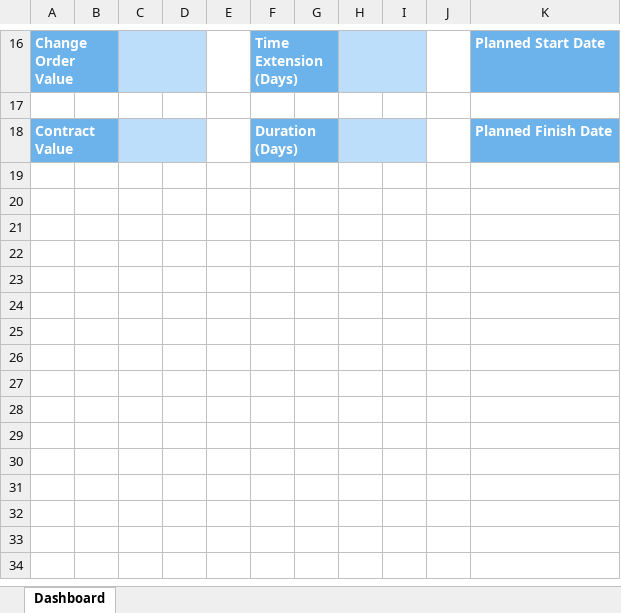
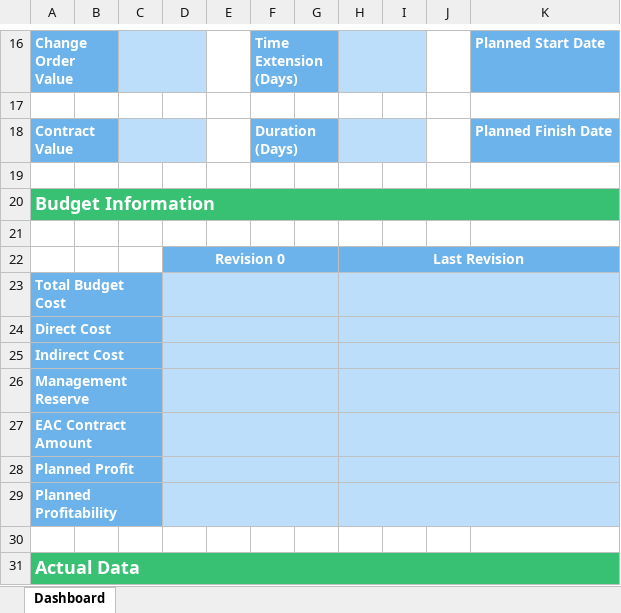
Before and after one commit to OmarAllam007/cost-control-demo, an Excel workbook: storage/templates/dashboard.xlsx, sheet Dashboard, drawn as a sheet; only a part is shown, gaps mark what is left out; values as stored, in another font and other column widths than the file's, no borders; conditional formats not drawn; the diff names each change by its address in the sheet, - before the commit and + after, or states it on an @@ line.

Commit message:
wip - export dashboard

```diff
--- a/storage/templates/dashboard.xlsx (sheet Dashboard)
+++ b/storage/templates/dashboard.xlsx (sheet Dashboard)
+row 19: (empty)
+row 20: Budget Information
+row 21: (empty)
+row 22:  |  |  | Revision 0 |  |  |  | Last Revision
+row 23: Total Budget Cost
+row 24: Direct Cost
+row 25: Indirect Cost
+row 26: Management Reserve
+row 27: EAC Contract Amount
+row 28: Planned Profit
+row 29: Planned Profitability
+row 30: (empty)
+row 31: Actual Data
```
Also changed, not shown: 1 other file.
